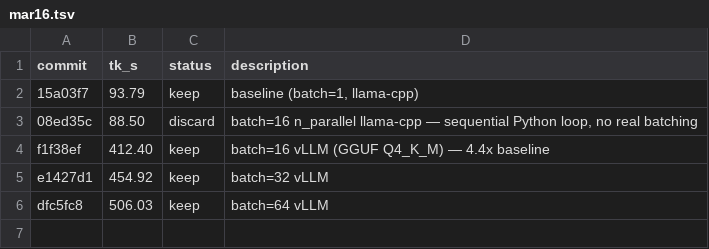
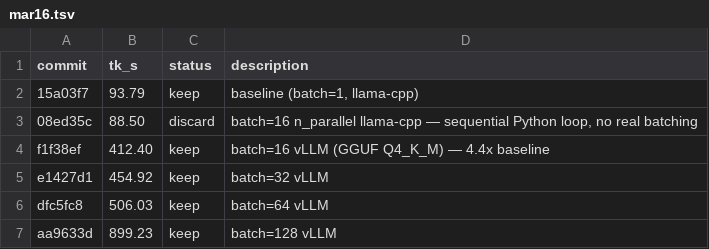
Before and after one commit to dt-lindberg/llm-turbo, a TSV file: src/outputs/mar16.tsv, drawn as a sheet; the diff names each change by its address in the sheet, - before the commit and + after, or states it on an @@ line.

```diff
--- a/src/outputs/mar16.tsv
+++ b/src/outputs/mar16.tsv
+row 7: aa9633d | 899.23 | keep | batch=128 vLLM
```
Also changed, not shown: 1 other file.
